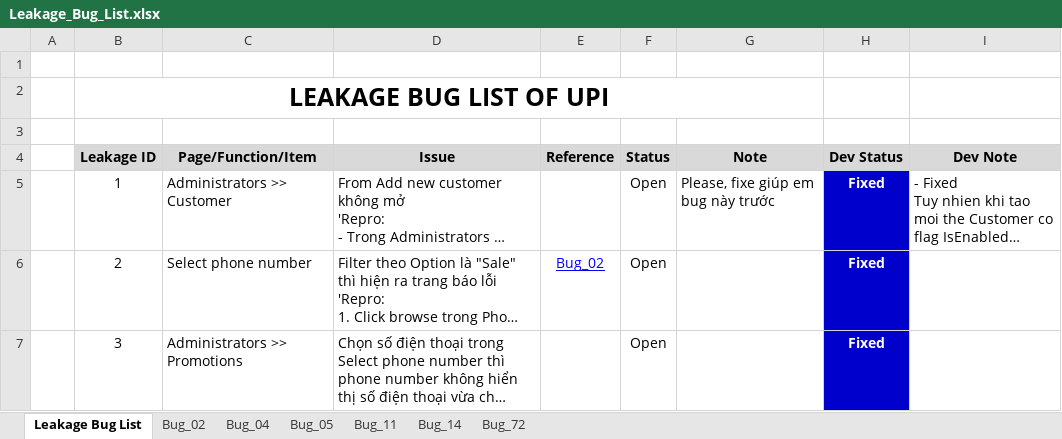
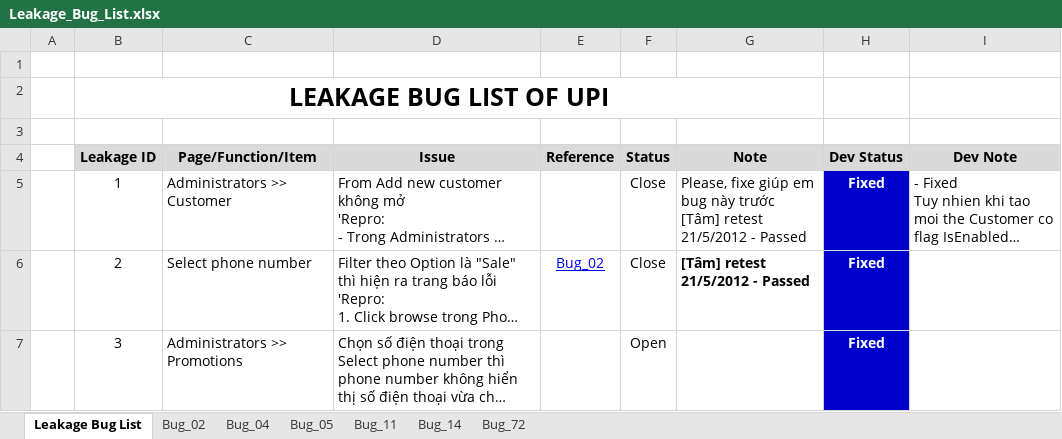
Before and after one commit to groshugo/unitedpharma, an Excel workbook: 04_TESTING/Leakage_Bug_List.xlsx, sheet Leakage Bug List, drawn as a sheet; only a part is shown; long unchanged cells end in …; values as stored, in another font and other column widths than the file's, no borders; ↵ is a line break in a cell; the diff covers the shown part only; the diff names each change by its address in the sheet, - before the commit and + after, or states it on an @@ line.

Commit message:
Update Bug

```diff
--- a/04_TESTING/Leakage_Bug_List.xlsx (sheet Leakage Bug List)
+++ b/04_TESTING/Leakage_Bug_List.xlsx (sheet Leakage Bug List)
-F5:F6 (Status): Open
+F5:F6 (Status): Close
-G5 (Note): …này trước
+G5 (Note): …này trước ↵ [Tâm] retest 21/5/2012 - Passed
-G6 (Note): (empty)
+G6 (Note): [Tâm] retest 21/5/2012 - Passed
```
Also changed, not shown: 7 edited cells elsewhere in this sheet.
